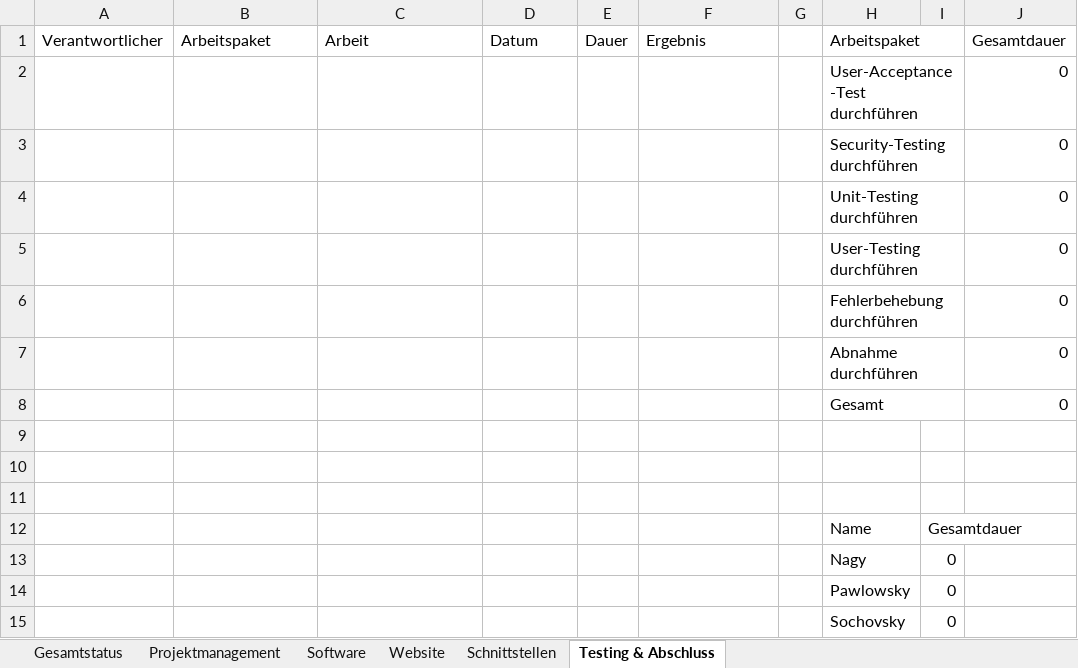
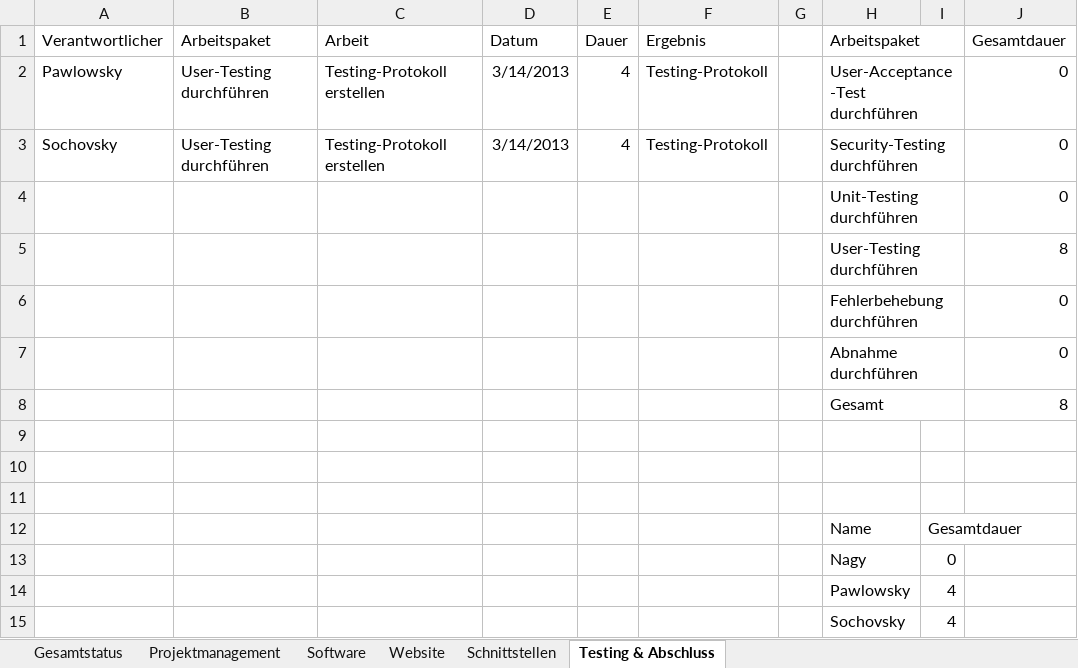
Before and after one commit to gabpaw987/Aquila, an Excel workbook: Dokumentation/Aquila_Zeitaufzeichnung.xlsx, sheet Testing & Abschluss, drawn as a sheet; values as stored, in another font and other column widths than the file's, no borders; removed rows and columns are numbered as before the commit, all else as after; the diff names each change by its address in the sheet, - before the commit and + after, or states it on an @@ line.

```diff
--- a/Dokumentation/Aquila_Zeitaufzeichnung.xlsx (sheet Testing & Abschluss)
+++ b/Dokumentation/Aquila_Zeitaufzeichnung.xlsx (sheet Testing & Abschluss)
-row 2:  |  |  |  |  |  |  | User-Acceptance-Test durchführen |  | 0
-row 3:  |  |  |  |  |  |  | Security-Testing durchführen |  | 0
+row 2: Pawlowsky | User-Testing durchführen | Testing-Protokoll erstellen | 3/14/2013 | 4 | Testing-Protokoll |  | User-Acceptance-Test durchführen |  | 0
+row 3: Sochovsky | User-Testing durchführen | Testing-Protokoll erstellen | 3/14/2013 | 4 | Testing-Protokoll |  | Security-Testing durchführen |  | 0
-J5 (Gesamtdauer): 0
+J5 (Gesamtdauer): 8
-J8 (Gesamtdauer): 0
+J8 (Gesamtdauer): 8
-I14:I15: 0
+I14:I15: 4
```
Also changed, not shown: sheet Schnittstellen, sheet Gesamtstatus, charts or pictures.
